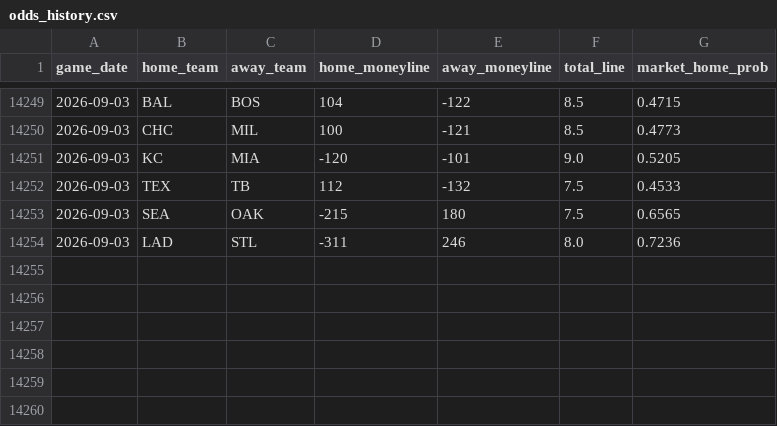
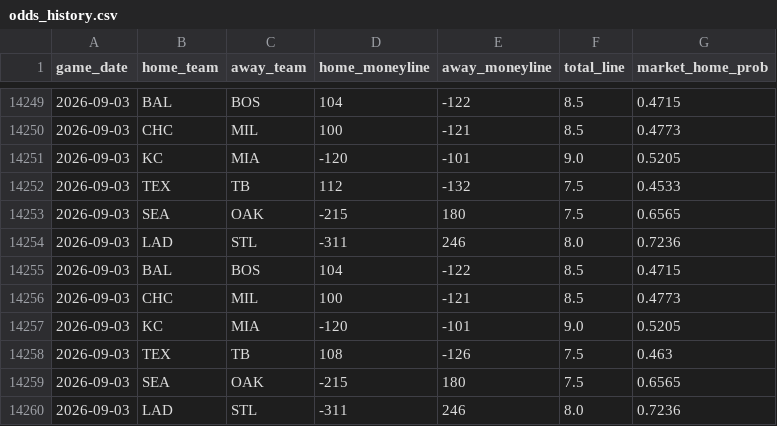
Before and after one commit to gigadon/Thats-Baseball, a CSV file: data/odds_history.csv, drawn as a sheet; only a part is shown, gaps mark what is left out.

```diff
--- a/data/odds_history.csv
+++ b/data/odds_history.csv
@@ -14254 +14254,7 @@ game_date,home_team,away_team,home_moneyline,away_moneyline,total_line,market_ho
 2026-09-03,LAD,STL,-311,246,8.0,0.7236
+2026-09-03,BAL,BOS,104,-122,8.5,0.4715
+2026-09-03,CHC,MIL,100,-121,8.5,0.4773
+2026-09-03,KC,MIA,-120,-101,9.0,0.5205
+2026-09-03,TEX,TB,108,-126,7.5,0.463
+2026-09-03,SEA,OAK,-215,180,7.5,0.6565
+2026-09-03,LAD,STL,-311,246,8.0,0.7236
```
Also changed, not shown: 3 other files.
